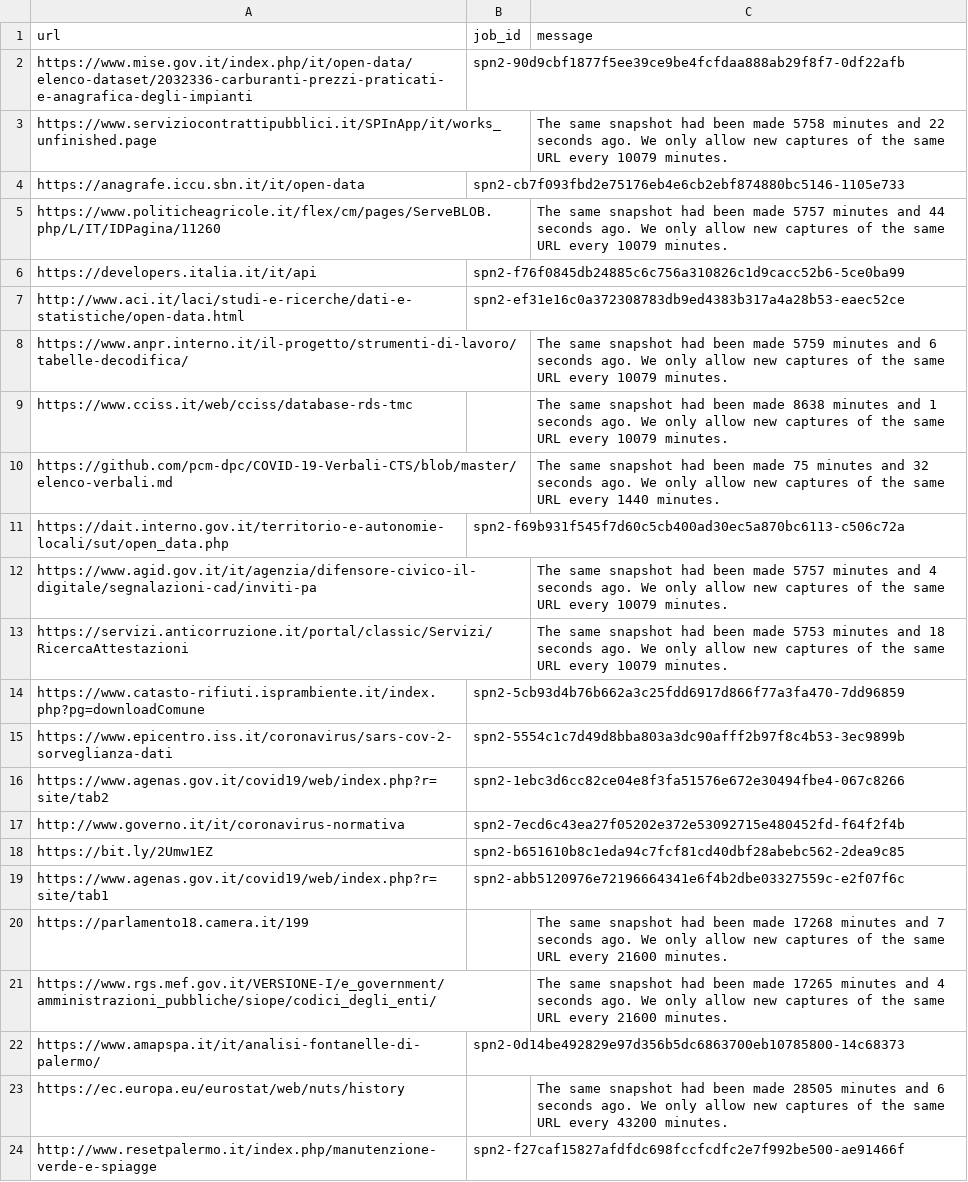
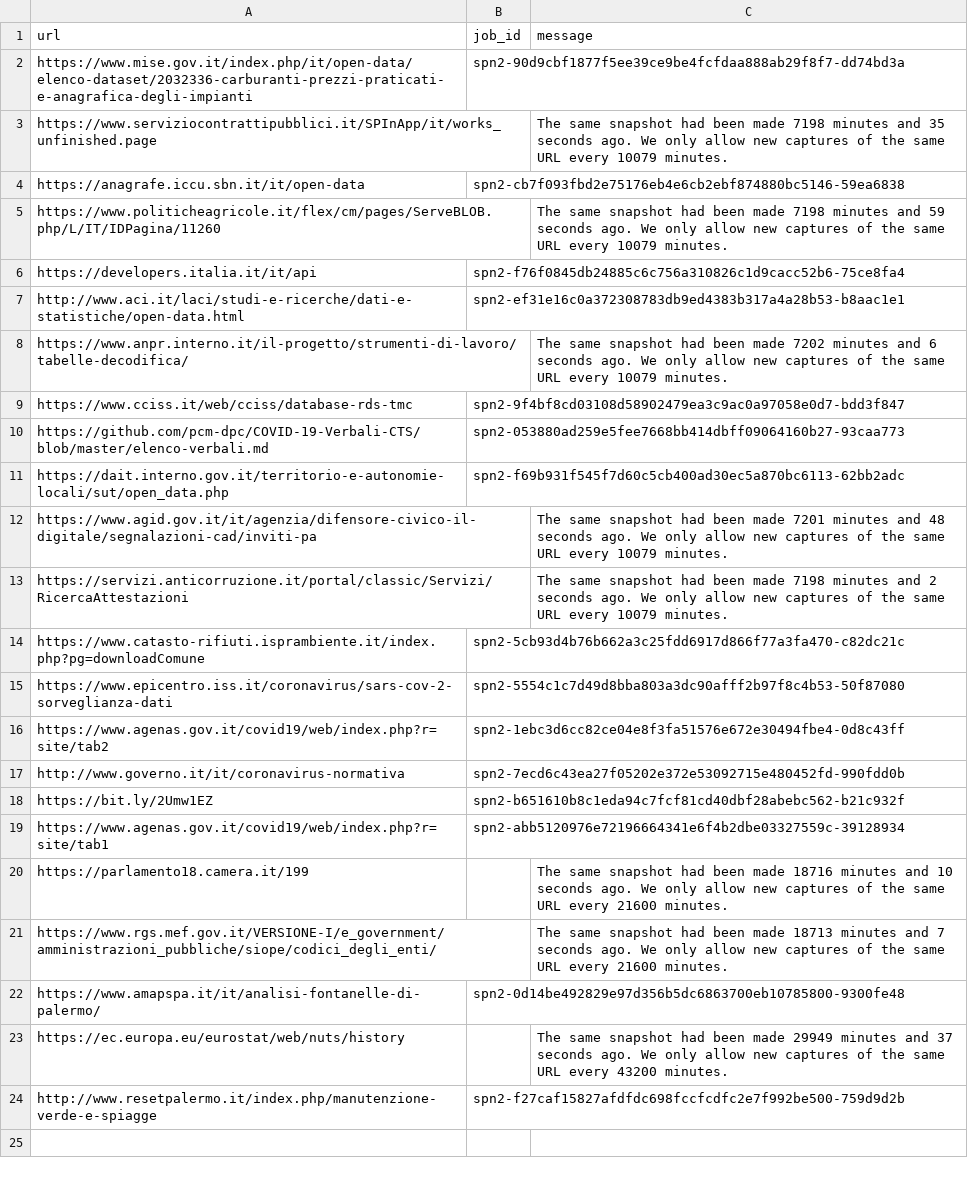
Before and after one commit to aborruso/archivioDatiPubbliciPreziosi, a TSV file: docs/webarchive/webarchiveLatest.tsv, drawn as a sheet; the diff names each change by its address in the sheet, - before the commit and + after, or states it on an @@ line.

```diff
--- a/docs/webarchive/webarchiveLatest.tsv
+++ b/docs/webarchive/webarchiveLatest.tsv
-B2 (job_id): spn2-90d9cbf1877f5ee39ce9be4fcfdaa888ab29f8f7-0df22afb
+B2 (job_id): spn2-90d9cbf1877f5ee39ce9be4fcfdaa888ab29f8f7-dd74bd3a
-C3 (message): …been made 5758 minutes and 22 seconds ago.…
+C3 (message): …been made 7198 minutes and 35 seconds ago.…
-B4 (job_id): spn2-cb7f093fbd2e75176eb4e6cb2ebf874880bc5146-1105e733
+B4 (job_id): spn2-cb7f093fbd2e75176eb4e6cb2ebf874880bc5146-59ea6838
-C5 (message): …been made 5757 minutes and 44 seconds ago.…
+C5 (message): …been made 7198 minutes and 59 seconds ago.…
-B6 (job_id): spn2-f76f0845db24885c6c756a310826c1d9cacc52b6-5ce0ba99
+B6 (job_id): spn2-f76f0845db24885c6c756a310826c1d9cacc52b6-75ce8fa4
-B7 (job_id): spn2-ef31e16c0a372308783db9ed4383b317a4a28b53-eaec52ce
+B7 (job_id): spn2-ef31e16c0a372308783db9ed4383b317a4a28b53-b8aac1e1
-C8 (message): …been made 5759 minutes and…
+C8 (message): …been made 7202 minutes and…
-B9 (job_id): (empty)
+B9 (job_id): spn2-9f4bf8cd03108d58902479ea3c9ac0a97058e0d7-bdd3f847
-C9 (message): The same snapshot had been made 8638 minutes and 1 seconds ago. We only allow new captures of the same URL every 10079 minutes.
+C9 (message): (empty)
-B10 (job_id): (empty)
+B10 (job_id): spn2-053880ad259e5fee7668bb414dbff09064160b27-93caa773
-C10 (message): The same snapshot had been made 75 minutes and 32 seconds ago. We only allow new captures of the same URL every 1440 minutes.
+C10 (message): (empty)
-B11 (job_id): spn2-f69b931f545f7d60c5cb400ad30ec5a870bc6113-c506c72a
+B11 (job_id): spn2-f69b931f545f7d60c5cb400ad30ec5a870bc6113-62bb2adc
-C12 (message): …been made 5757 minutes and 4 seconds ago.…
+C12 (message): …been made 7201 minutes and 48 seconds ago.…
-C13 (message): …been made 5753 minutes and 18 seconds ago.…
+C13 (message): …been made 7198 minutes and 2 seconds ago.…
-B14 (job_id): spn2-5cb93d4b76b662a3c25fdd6917d866f77a3fa470-7dd96859
+B14 (job_id): spn2-5cb93d4b76b662a3c25fdd6917d866f77a3fa470-c82dc21c
-B15 (job_id): spn2-5554c1c7d49d8bba803a3dc90afff2b97f8c4b53-3ec9899b
+B15 (job_id): spn2-5554c1c7d49d8bba803a3dc90afff2b97f8c4b53-50f87080
-B16 (job_id): spn2-1ebc3d6cc82ce04e8f3fa51576e672e30494fbe4-067c8266
+B16 (job_id): spn2-1ebc3d6cc82ce04e8f3fa51576e672e30494fbe4-0d8c43ff
-B17 (job_id): spn2-7ecd6c43ea27f05202e372e53092715e480452fd-f64f2f4b
+B17 (job_id): spn2-7ecd6c43ea27f05202e372e53092715e480452fd-990fdd0b
-B18 (job_id): spn2-b651610b8c1eda94c7fcf81cd40dbf28abebc562-2dea9c85
+B18 (job_id): spn2-b651610b8c1eda94c7fcf81cd40dbf28abebc562-b21c932f
-B19 (job_id): spn2-abb5120976e72196664341e6f4b2dbe03327559c-e2f07f6c
+B19 (job_id): spn2-abb5120976e72196664341e6f4b2dbe03327559c-39128934
-C20 (message): …been made 17268 minutes and 7 seconds ago.…
+C20 (message): …been made 18716 minutes and 10 seconds ago.…
-C21 (message): …been made 17265 minutes and 4 seconds ago.…
+C21 (message): …been made 18713 minutes and 7 seconds ago.…
-B22 (job_id): spn2-0d14be492829e97d356b5dc6863700eb10785800-14c68373
+B22 (job_id): spn2-0d14be492829e97d356b5dc6863700eb10785800-9300fe48
-C23 (message): …been made 28505 minutes and 6 seconds ago.…
+C23 (message): …been made 29949 minutes and 37 seconds ago.…
-B24 (job_id): spn2-f27caf15827afdfdc698fccfcdfc2e7f992be500-ae91466f
+B24 (job_id): spn2-f27caf15827afdfdc698fccfcdfc2e7f992be500-759d9d2b
```
Also changed, not shown: docs/webarchive/webarchiveJobReport.csv.
